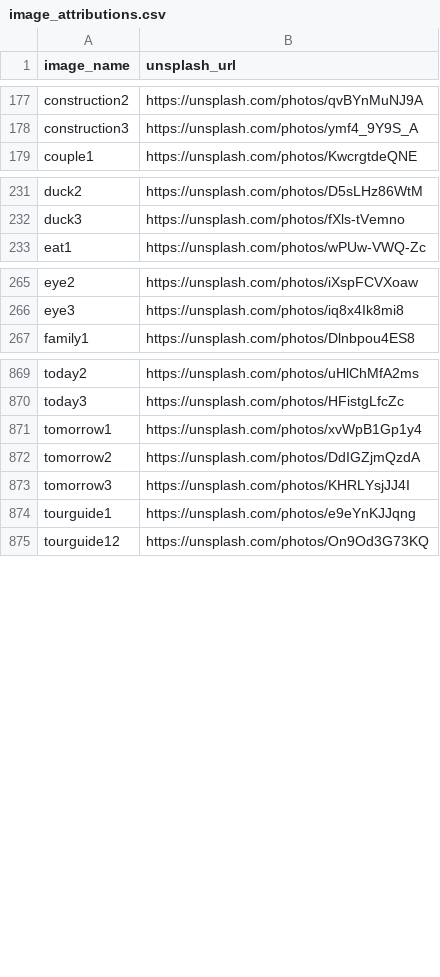
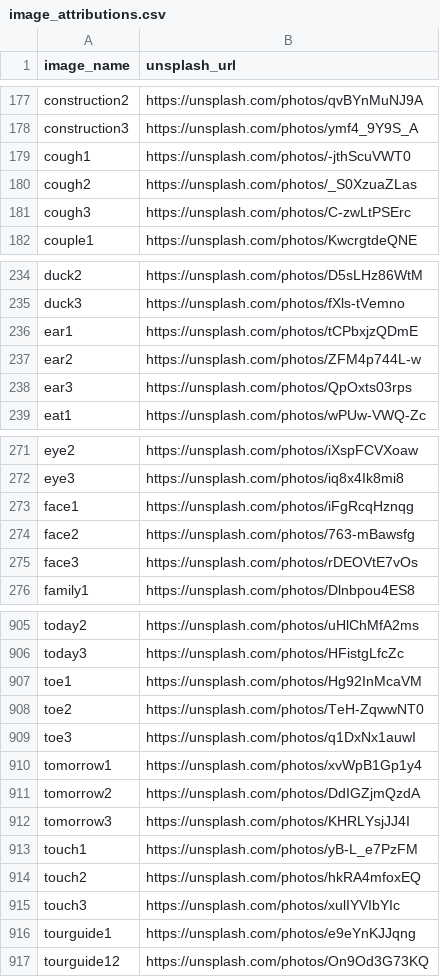
Before and after one commit to MPreston1/LibreLingoCommunity, a CSV file: docs/image_attributions.csv, drawn as a sheet; only a part is shown, gaps mark what is left out; the diff covers the shown part only.

Commit message:
Update image_attributions.csv (#2204)

```diff
--- a/docs/image_attributions.csv
+++ b/docs/image_attributions.csv
@@ -178,2 +178,5 @@ construction2,https://unsplash.com/photos/qvBYnMuNJ9A
 construction3,https://unsplash.com/photos/ymf4_9Y9S_A
+cough1,https://unsplash.com/photos/-jthScuVWT0
+cough2,https://unsplash.com/photos/_S0XzuaZLas
+cough3,https://unsplash.com/photos/C-zwLtPSErc
 couple1,https://unsplash.com/photos/KwcrgtdeQNE
@@ -232,2 +235,5 @@ duck2,https://unsplash.com/photos/D5sLHz86WtM
 duck3,https://unsplash.com/photos/fXls-tVemno
+ear1,https://unsplash.com/photos/tCPbxjzQDmE
+ear2,https://unsplash.com/photos/ZFM4p744L-w
+ear3,https://unsplash.com/photos/QpOxts03rps
 eat1,https://unsplash.com/photos/wPUw-VWQ-Zc
@@ -266,2 +272,5 @@ eye2,https://unsplash.com/photos/iXspFCVXoaw
 eye3,https://unsplash.com/photos/iq8x4Ik8mi8
+face1,https://unsplash.com/photos/iFgRcqHznqg
+face2,https://unsplash.com/photos/763-mBawsfg
+face3,https://unsplash.com/photos/rDEOVtE7vOs
 family1,https://unsplash.com/photos/Dlnbpou4ES8
@@ -870,2 +906,5 @@ today2,https://unsplash.com/photos/uHlChMfA2ms
 today3,https://unsplash.com/photos/HFistgLfcZc
+toe1,https://unsplash.com/photos/Hg92InMcaVM
+toe2,https://unsplash.com/photos/TeH-ZqwwNT0
+toe3,https://unsplash.com/photos/q1DxNx1auwI
 tomorrow1,https://unsplash.com/photos/xvWpB1Gp1y4
@@ -873,2 +912,5 @@ tomorrow2,https://unsplash.com/photos/DdIGZjmQzdA
 tomorrow3,https://unsplash.com/photos/KHRLYsjJJ4I
+touch1,https://unsplash.com/photos/yB-L_e7PzFM
+touch2,https://unsplash.com/photos/hkRA4mfoxEQ
+touch3,https://unsplash.com/photos/xulIYVIbYIc
 tourguide1,https://unsplash.com/photos/e9eYnKJJqng
```
Also changed, not shown: 33 added rows elsewhere in this file.
